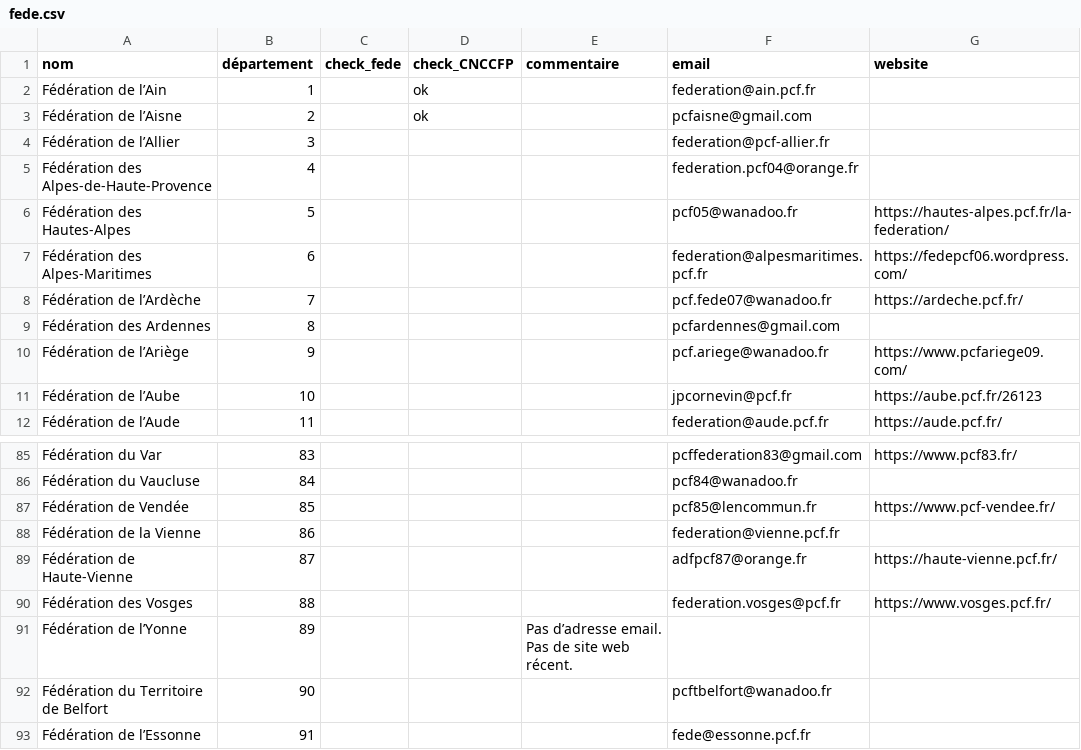
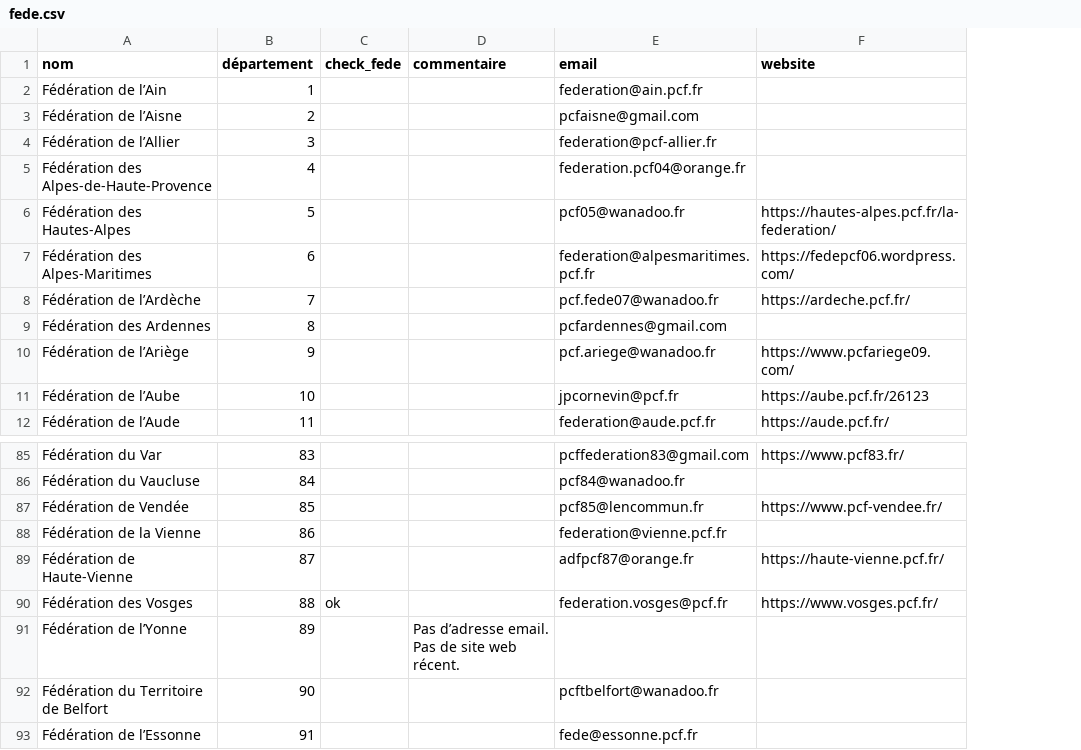
Before and after one commit to geopcf/sections, a CSV file: public/data/fede.csv, drawn as a sheet; only a part is shown, gaps mark what is left out; the diff names each change by its address in the sheet, - before the commit and + after, or states it on an @@ line.

```diff
--- a/public/data/fede.csv
+++ b/public/data/fede.csv
-column D (check_CNCCFP), rows 2-3: ok | ok
-C90 (check_fede): (empty)
+C90 (check_fede): ok
```
Also changed, not shown: public/data/57.csv, public/data/91.csv, 7 other files.
